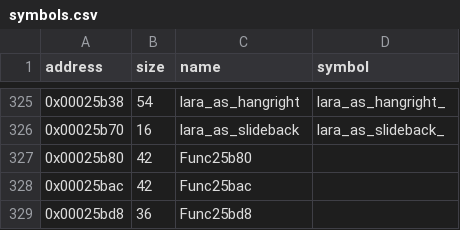
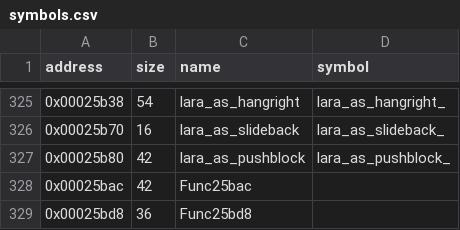
Before and after one commit to LostArtefacts/tr01, a CSV file: config/symbols.csv, drawn as a sheet; only a part is shown, gaps mark what is left out.

Commit message:
Decompile lara_as_pushblock (0x25b80)

```diff
--- a/config/symbols.csv
+++ b/config/symbols.csv
@@ -326,3 +326,3 @@ address,size,name,symbol
 0x00025b70,16,lara_as_slideback,lara_as_slideback_
-0x00025b80,42,Func25b80,
+0x00025b80,42,lara_as_pushblock,lara_as_pushblock_
 0x00025bac,42,Func25bac,
```
Also changed, not shown: 2 other files.
